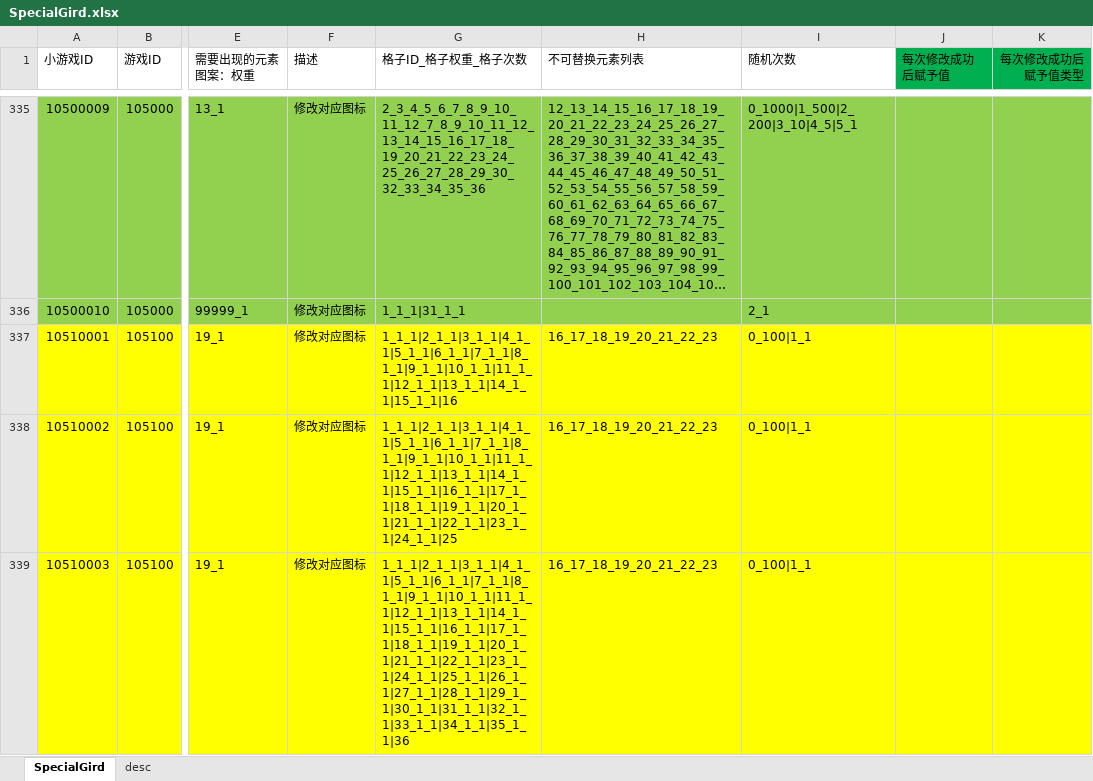
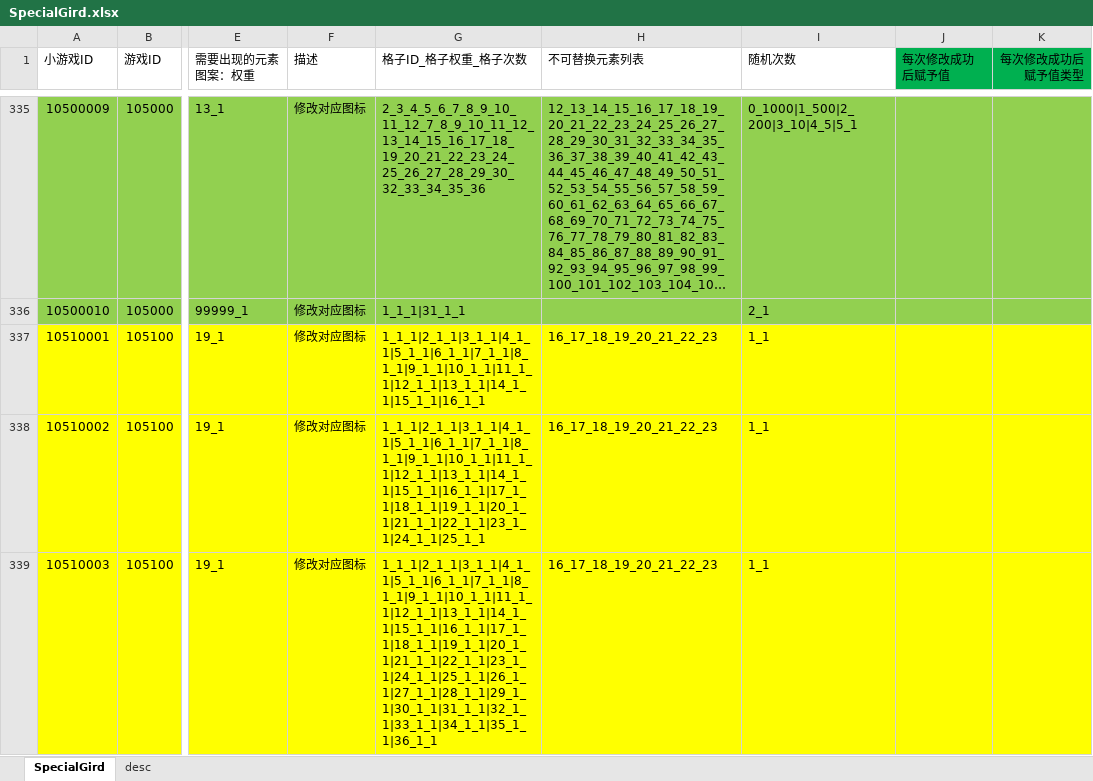
Before and after one commit to yanhailong/jjj_server, an Excel workbook: slots/resources/sample/SpecialGird.xlsx, sheet SpecialGird, drawn as a sheet; only a part is shown, gaps mark what is left out; long unchanged cells end in …; values as stored, in another font and other column widths than the file's, no borders; the diff covers the shown part only; the diff names each change by its address in the sheet, - before the commit and + after, or states it on an @@ line.

```diff
--- a/slots/resources/sample/SpecialGird.xlsx (sheet SpecialGird)
+++ b/slots/resources/sample/SpecialGird.xlsx (sheet SpecialGird)
-G337 (格子ID_格子权重_格子次数): 1_1_1|2_1_1|3_1_1|4_1_1|5_1_1|6_1_1|7_1_1|8_1_1|9_1_1|10_1_1|11_1_1|12_1_1|13_1_1|14_1_1|15_1_1|16
+G337 (格子ID_格子权重_格子次数): 1_1_1|2_1_1|3_1_1|4_1_1|5_1_1|6_1_1|7_1_1|8_1_1|9_1_1|10_1_1|11_1_1|12_1_1|13_1_1|14_1_1|15_1_1|16_1_1
-I337:I339 (随机次数): 0_100|1_1
+I337:I339 (随机次数): 1_1
-G338 (格子ID_格子权重_格子次数): 1_1_1|2_1_1|3_1_1|4_1_1|5_1_1|6_1_1|7_1_1|8_1_1|9_1_1|10_1_1|11_1_1|12_1_1|13_1_1|14_1_1|15_1_1|16_1_1|17_1_1|18_1_1|19_1_1|20_1_1|21_1_1|22_1_1|23_1_1|24_1_1|25
+G338 (格子ID_格子权重_格子次数): 1_1_1|2_1_1|3_1_1|4_1_1|5_1_1|6_1_1|7_1_1|8_1_1|9_1_1|10_1_1|11_1_1|12_1_1|13_1_1|14_1_1|15_1_1|16_1_1|17_1_1|18_1_1|19_1_1|20_1_1|21_1_1|22_1_1|23_1_1|24_1_1|25_1_1
-G339 (格子ID_格子权重_格子次数): 1_1_1|2_1_1|3_1_1|4_1_1|5_1_1|6_1_1|7_1_1|8_1_1|9_1_1|10_1_1|11_1_1|12_1_1|13_1_1|14_1_1|15_1_1|16_1_1|17_1_1|18_1_1|19_1_1|20_1_1|21_1_1|22_1_1|23_1_1|24_1_1|25_1_1|26_1_1|27_1_1|28_1_1|29_1_1|30_1_1|31_1_1|32_1_1|33_1_1|34_1_1|35_1_1|36
+G339 (格子ID_格子权重_格子次数): 1_1_1|2_1_1|3_1_1|4_1_1|5_1_1|6_1_1|7_1_1|8_1_1|9_1_1|10_1_1|11_1_1|12_1_1|13_1_1|14_1_1|15_1_1|16_1_1|17_1_1|18_1_1|19_1_1|20_1_1|21_1_1|22_1_1|23_1_1|24_1_1|25_1_1|26_1_1|27_1_1|28_1_1|29_1_1|30_1_1|31_1_1|32_1_1|33_1_1|34_1_1|35_1_1|36_1_1
```
Also changed, not shown: 7 edited cells elsewhere in this sheet, hall/resources/sample/Cumulativebenefits.xlsx, poker/resources/sample/Cumulativebenefits.xlsx, 5 other files.
